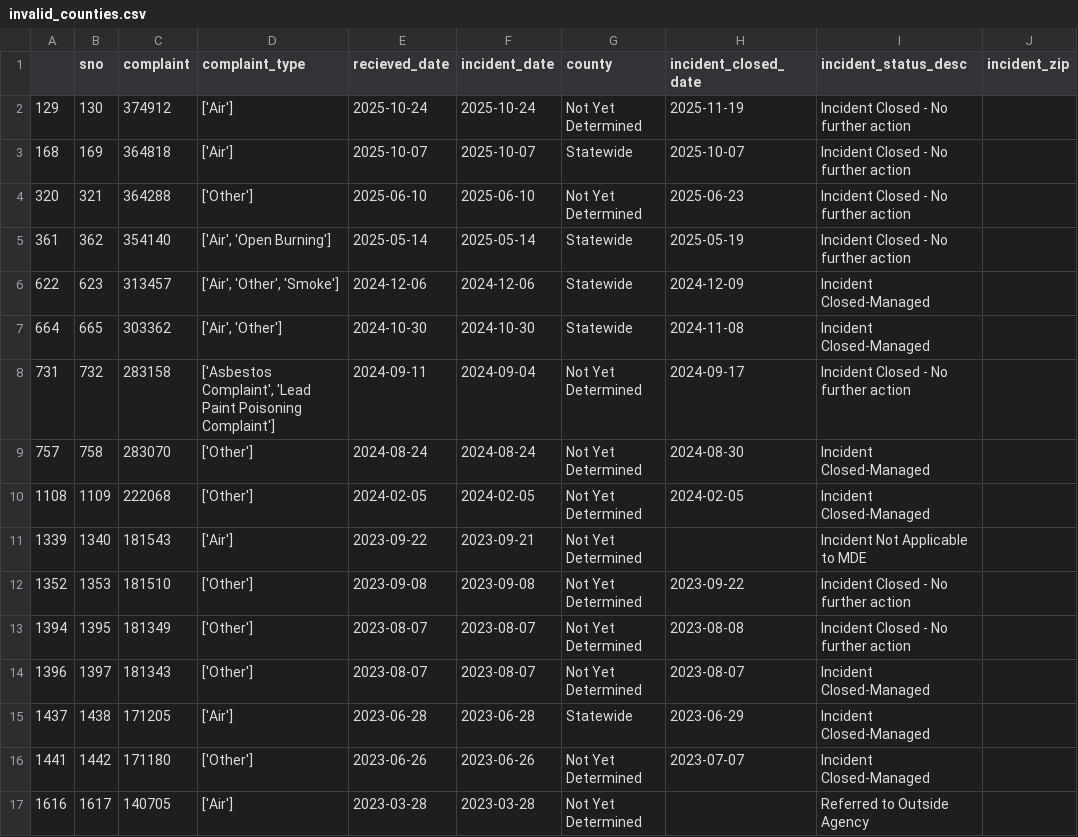
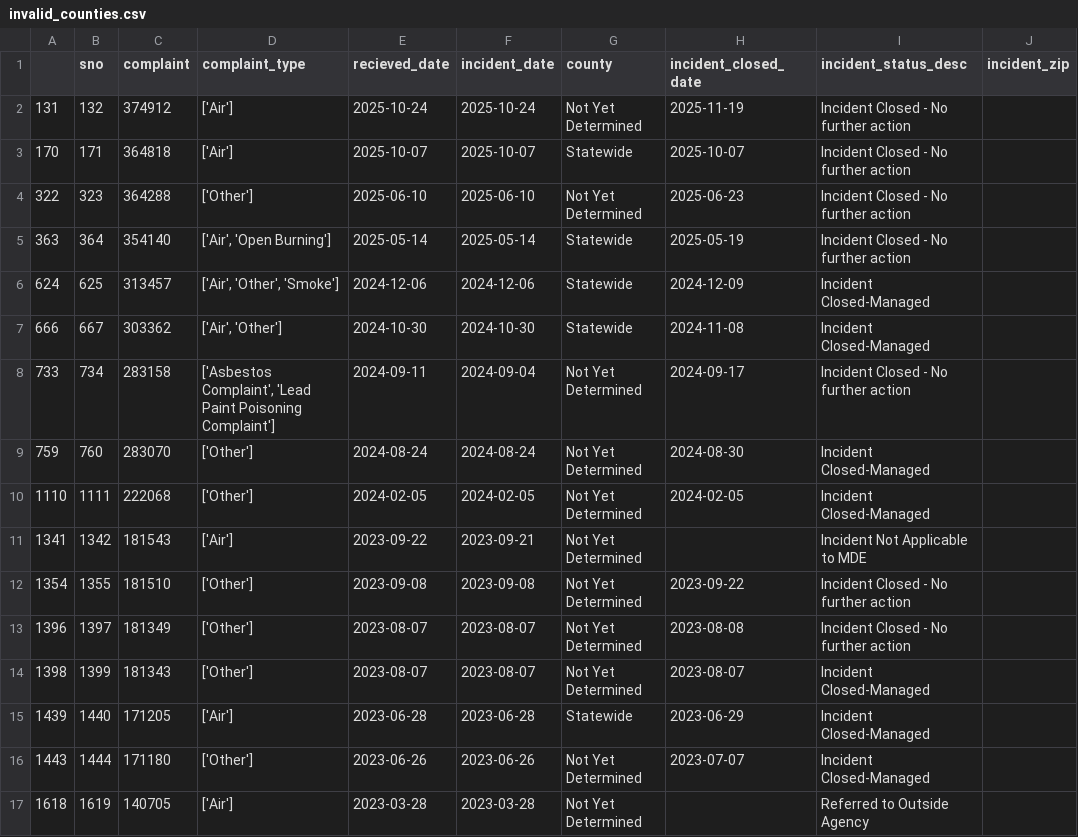
Before and after one commit to sandrafish/live-nicar-pipeline, a CSV file: exported_data/invalid_counties.csv, drawn as a sheet.

```diff
--- a/exported_data/invalid_counties.csv
+++ b/exported_data/invalid_counties.csv
@@ -1,17 +1,17 @@
 ,sno,complaint,complaint_type,recieved_date,incident_date,county,incident_closed_date,incident_status_desc,incident_zip
-129,130,374912,['Air'],2025-10-24,2025-10-24,Not Yet Determined,2025-11-19,Incident Closed - No further action,
-168,169,364818,['Air'],2025-10-07,2025-10-07,Statewide,2025-10-07,Incident Closed - No further action,
-320,321,364288,['Other'],2025-06-10,2025-06-10,Not Yet Determined,2025-06-23,Incident Closed - No further action,
-361,362,354140,"['Air', 'Open Burning']",2025-05-14,2025-05-14,Statewide,2025-05-19,Incident Closed - No further action,
-622,623,313457,"['Air', 'Other', 'Smoke']",2024-12-06,2024-12-06,Statewide,2024-12-09,Incident Closed-Managed,
-664,665,303362,"['Air', 'Other']",2024-10-30,2024-10-30,Statewide,2024-11-08,Incident Closed-Managed,
-731,732,283158,"['Asbestos Complaint', 'Lead Paint Poisoning Complaint']",2024-09-11,2024-09-04,Not Yet Determined,2024-09-17,Incident Closed - No further action,
-757,758,283070,['Other'],2024-08-24,2024-08-24,Not Yet Determined,2024-08-30,Incident Closed-Managed,
-1108,1109,222068,['Other'],2024-02-05,2024-02-05,Not Yet Determined,2024-02-05,Incident Closed-Managed,
-1339,1340,181543,['Air'],2023-09-22,2023-09-21,Not Yet Determined,,Incident Not Applicable to MDE,
-1352,1353,181510,['Other'],2023-09-08,2023-09-08,Not Yet Determined,2023-09-22,Incident Closed - No further action,
-1394,1395,181349,['Other'],2023-08-07,2023-08-07,Not Yet Determined,2023-08-08,Incident Closed - No further action,
-1396,1397,181343,['Other'],2023-08-07,2023-08-07,Not Yet Determined,2023-08-07,Incident Closed-Managed,
-1437,1438,171205,['Air'],2023-06-28,2023-06-28,Statewide,2023-06-29,Incident Closed-Managed,
-1441,1442,171180,['Other'],2023-06-26,2023-06-26,Not Yet Determined,2023-07-07,Incident Closed-Managed,
-1616,1617,140705,['Air'],2023-03-28,2023-03-28,Not Yet Determined,,Referred to Outside Agency,
+131,132,374912,['Air'],2025-10-24,2025-10-24,Not Yet Determined,2025-11-19,Incident Closed - No further action,
+170,171,364818,['Air'],2025-10-07,2025-10-07,Statewide,2025-10-07,Incident Closed - No further action,
+322,323,364288,['Other'],2025-06-10,2025-06-10,Not Yet Determined,2025-06-23,Incident Closed - No further action,
+363,364,354140,"['Air', 'Open Burning']",2025-05-14,2025-05-14,Statewide,2025-05-19,Incident Closed - No further action,
+624,625,313457,"['Air', 'Other', 'Smoke']",2024-12-06,2024-12-06,Statewide,2024-12-09,Incident Closed-Managed,
+666,667,303362,"['Air', 'Other']",2024-10-30,2024-10-30,Statewide,2024-11-08,Incident Closed-Managed,
+733,734,283158,"['Asbestos Complaint', 'Lead Paint Poisoning Complaint']",2024-09-11,2024-09-04,Not Yet Determined,2024-09-17,Incident Closed - No further action,
+759,760,283070,['Other'],2024-08-24,2024-08-24,Not Yet Determined,2024-08-30,Incident Closed-Managed,
+1110,1111,222068,['Other'],2024-02-05,2024-02-05,Not Yet Determined,2024-02-05,Incident Closed-Managed,
+1341,1342,181543,['Air'],2023-09-22,2023-09-21,Not Yet Determined,,Incident Not Applicable to MDE,
+1354,1355,181510,['Other'],2023-09-08,2023-09-08,Not Yet Determined,2023-09-22,Incident Closed - No further action,
+1396,1397,181349,['Other'],2023-08-07,2023-08-07,Not Yet Determined,2023-08-08,Incident Closed - No further action,
+1398,1399,181343,['Other'],2023-08-07,2023-08-07,Not Yet Determined,2023-08-07,Incident Closed-Managed,
+1439,1440,171205,['Air'],2023-06-28,2023-06-28,Statewide,2023-06-29,Incident Closed-Managed,
+1443,1444,171180,['Other'],2023-06-26,2023-06-26,Not Yet Determined,2023-07-07,Incident Closed-Managed,
+1618,1619,140705,['Air'],2023-03-28,2023-03-28,Not Yet Determined,,Referred to Outside Agency,
```
Also changed, not shown: exported_data/all_complaints.csv, exported_data/complaint_type_frequency.csv, 1 other file.
